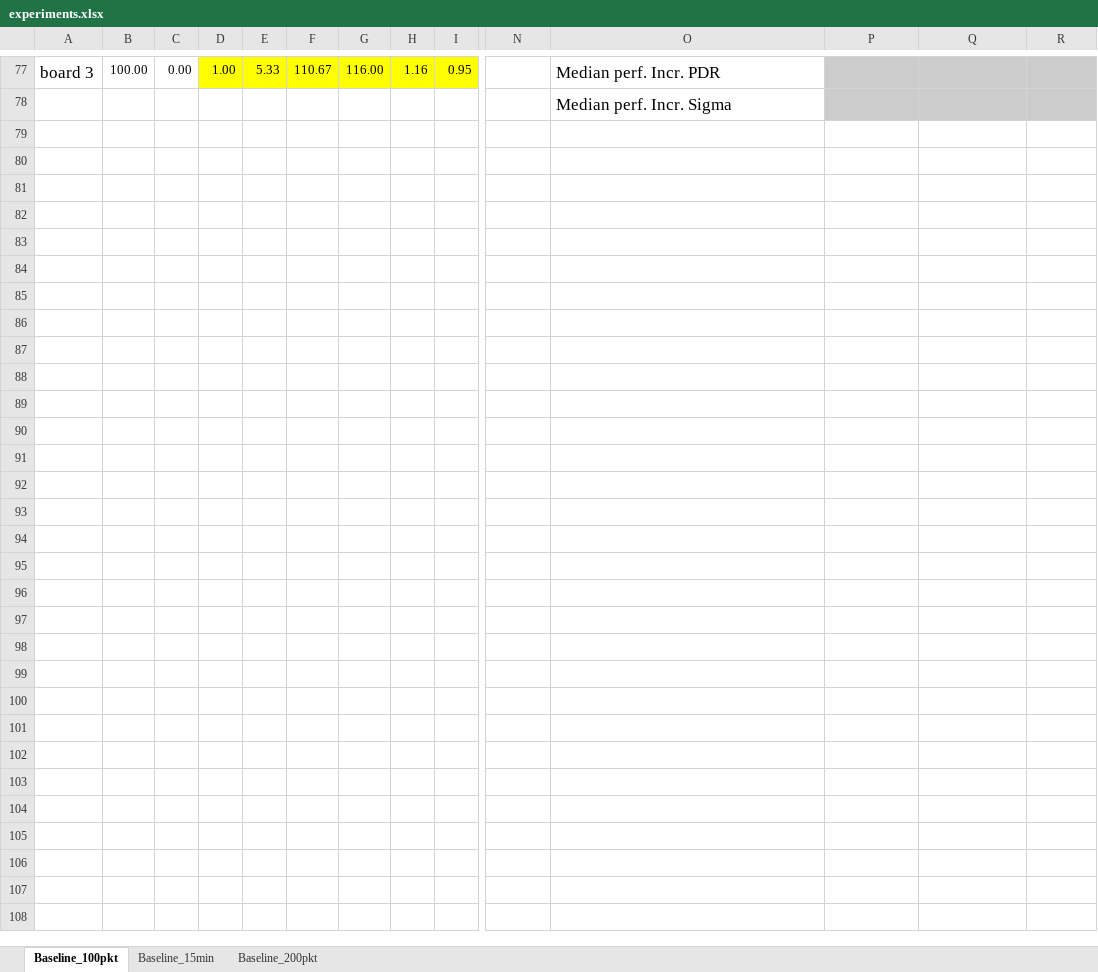
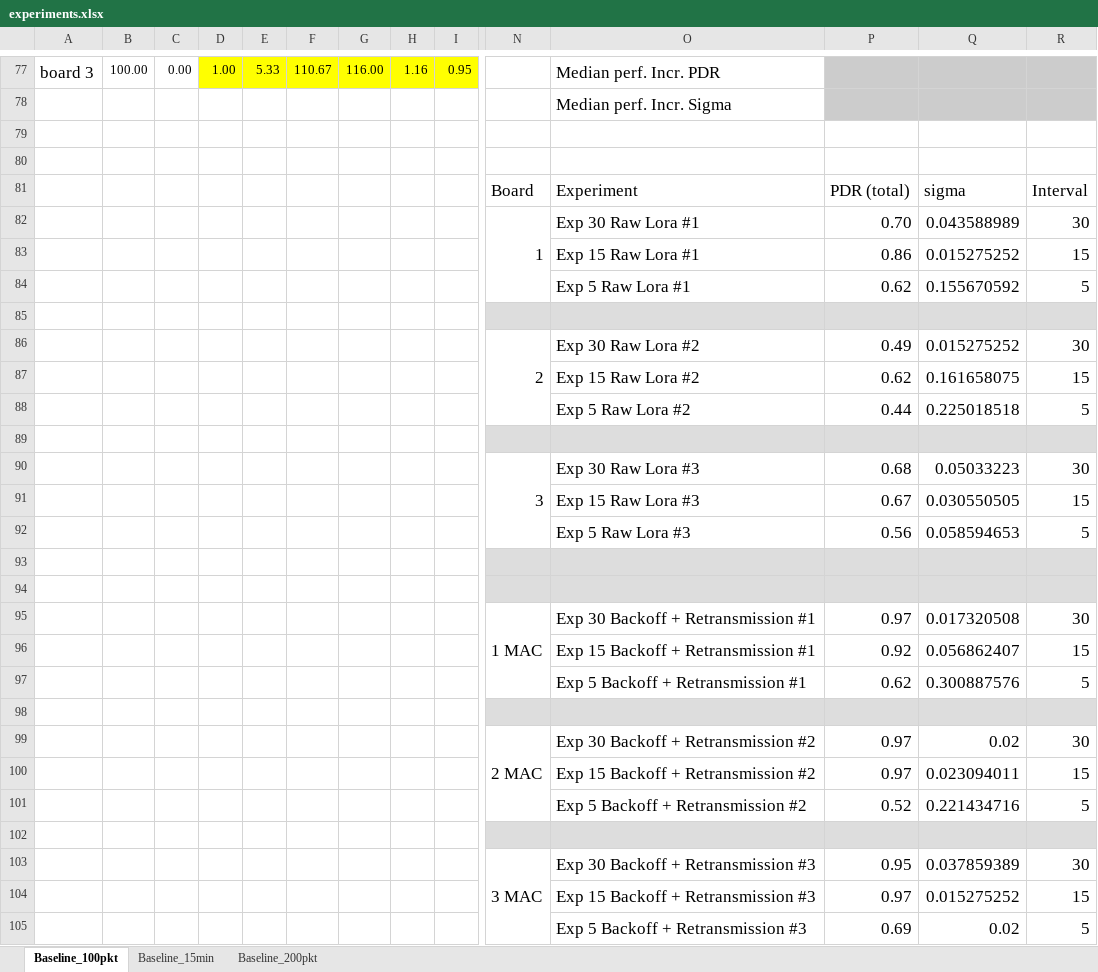
Before and after one commit to saurabh-2905/Sensorboard_2021_LoRa, an Excel workbook: experiments.xlsx, sheet Baseline_100pkt, drawn as a sheet; only a part is shown, gaps mark what is left out; values as stored, in another font and other column widths than the file's, no borders; charts and pictures not drawn; rows hold the shown columns only; the diff names each change by its address in the sheet, - before the commit and + after, or states it on an @@ line.

Commit message:
added data vis

```diff
--- a/experiments.xlsx (sheet Baseline_100pkt)
+++ b/experiments.xlsx (sheet Baseline_100pkt)
+row 79: (empty)
+row 80: (empty)
+row 81:  |  |  |  |  |  |  |  |  | Board | Experiment | PDR (total) | sigma | Interval
+row 82:  |  |  |  |  |  |  |  |  | 1 | Exp 30 Raw Lora #1 | 0.70 | 0.043588989 | 30
+row 83:  |  |  |  |  |  |  |  |  |  | Exp 15 Raw Lora #1 | 0.86 | 0.015275252 | 15
+row 84:  |  |  |  |  |  |  |  |  |  | Exp 5 Raw Lora #1 | 0.62 | 0.155670592 | 5
+row 85: (empty)
+row 86:  |  |  |  |  |  |  |  |  | 2 | Exp 30 Raw Lora #2 | 0.49 | 0.015275252 | 30
+row 87:  |  |  |  |  |  |  |  |  |  | Exp 15 Raw Lora #2 | 0.62 | 0.161658075 | 15
+row 88:  |  |  |  |  |  |  |  |  |  | Exp 5 Raw Lora #2 | 0.44 | 0.225018518 | 5
+row 89: (empty)
+row 90:  |  |  |  |  |  |  |  |  | 3 | Exp 30 Raw Lora #3 | 0.68 | 0.05033223 | 30
+row 91:  |  |  |  |  |  |  |  |  |  | Exp 15 Raw Lora #3 | 0.67 | 0.030550505 | 15
+row 92:  |  |  |  |  |  |  |  |  |  | Exp 5 Raw Lora #3 | 0.56 | 0.058594653 | 5
+row 93: (empty)
+row 94: (empty)
+row 95:  |  |  |  |  |  |  |  |  | 1 MAC | Exp 30 Backoff + Retransmission #1 | 0.97 | 0.017320508 | 30
+row 96:  |  |  |  |  |  |  |  |  |  | Exp 15 Backoff + Retransmission #1 | 0.92 | 0.056862407 | 15
+row 97:  |  |  |  |  |  |  |  |  |  | Exp 5 Backoff + Retransmission #1 | 0.62 | 0.300887576 | 5
+row 98: (empty)
+row 99:  |  |  |  |  |  |  |  |  | 2 MAC | Exp 30 Backoff + Retransmission #2 | 0.97 | 0.02 | 30
+row 100:  |  |  |  |  |  |  |  |  |  | Exp 15 Backoff + Retransmission #2 | 0.97 | 0.023094011 | 15
+row 101:  |  |  |  |  |  |  |  |  |  | Exp 5 Backoff + Retransmission #2 | 0.52 | 0.221434716 | 5
+row 102: (empty)
+row 103:  |  |  |  |  |  |  |  |  | 3 MAC | Exp 30 Backoff + Retransmission #3 | 0.95 | 0.037859389 | 30
+row 104:  |  |  |  |  |  |  |  |  |  | Exp 15 Backoff + Retransmission #3 | 0.97 | 0.015275252 | 15
+row 105:  |  |  |  |  |  |  |  |  |  | Exp 5 Backoff + Retransmission #3 | 0.69 | 0.02 | 5
```
Also changed, not shown: charts or pictures, 8 other files.
